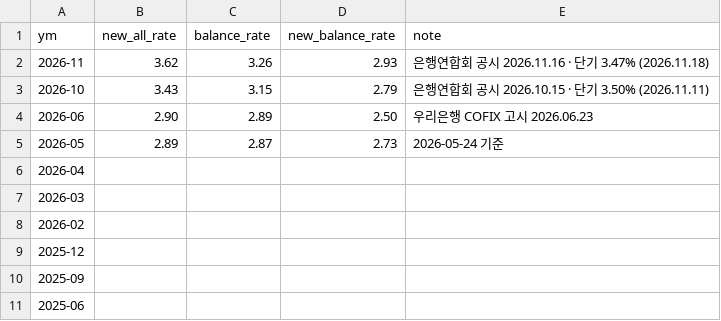
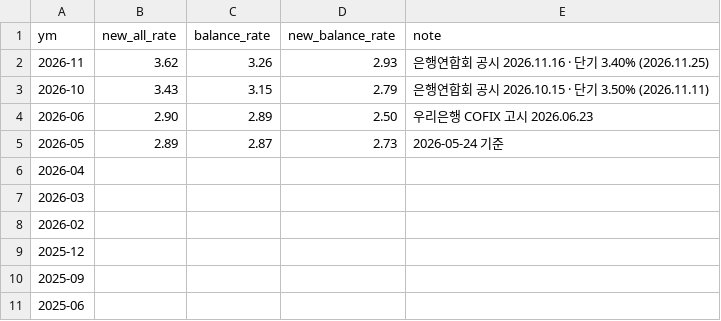
Before and after one commit to naqmin999-sketch/pf-daily-mail, a CSV file: manual_data/cofix.csv, drawn as a sheet.

```diff
--- a/manual_data/cofix.csv
+++ b/manual_data/cofix.csv
@@ -1,3 +1,3 @@
 ym,new_all_rate,balance_rate,new_balance_rate,note
-2026-11,3.62,3.26,2.93,은행연합회 공시 2026.11.16 · 단기 3.47% (2026.11.18)
+2026-11,3.62,3.26,2.93,은행연합회 공시 2026.11.16 · 단기 3.40% (2026.11.25)
 2026-10,3.43,3.15,2.79,은행연합회 공시 2026.10.15 · 단기 3.50% (2026.11.11)
```
Also changed, not shown: manual_data/deal_history.csv, manual_data/deal_watch.csv, 1 other file.
